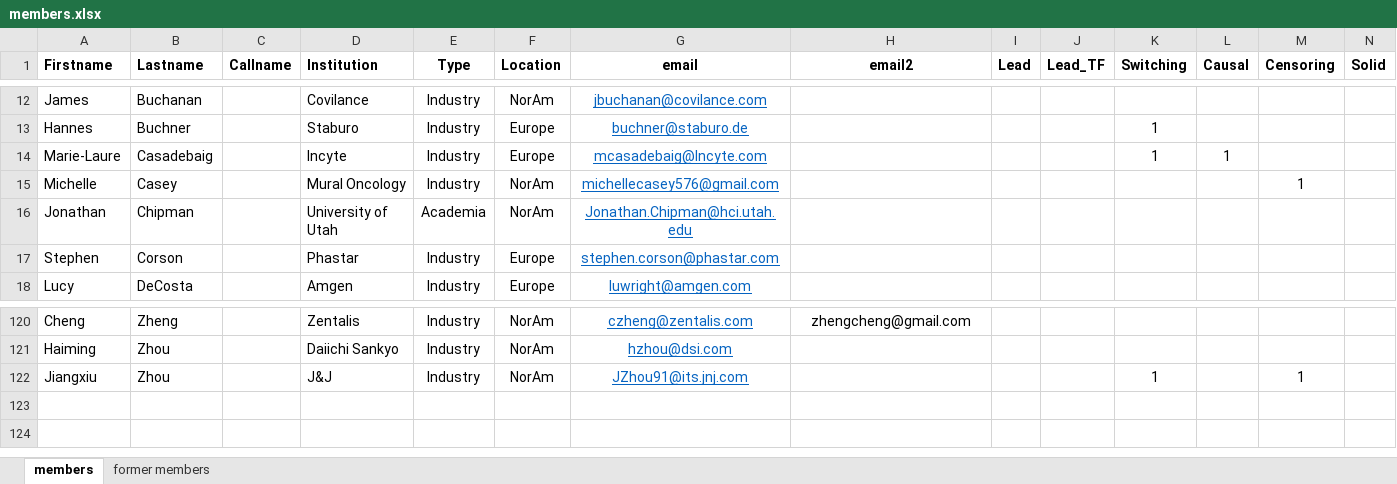
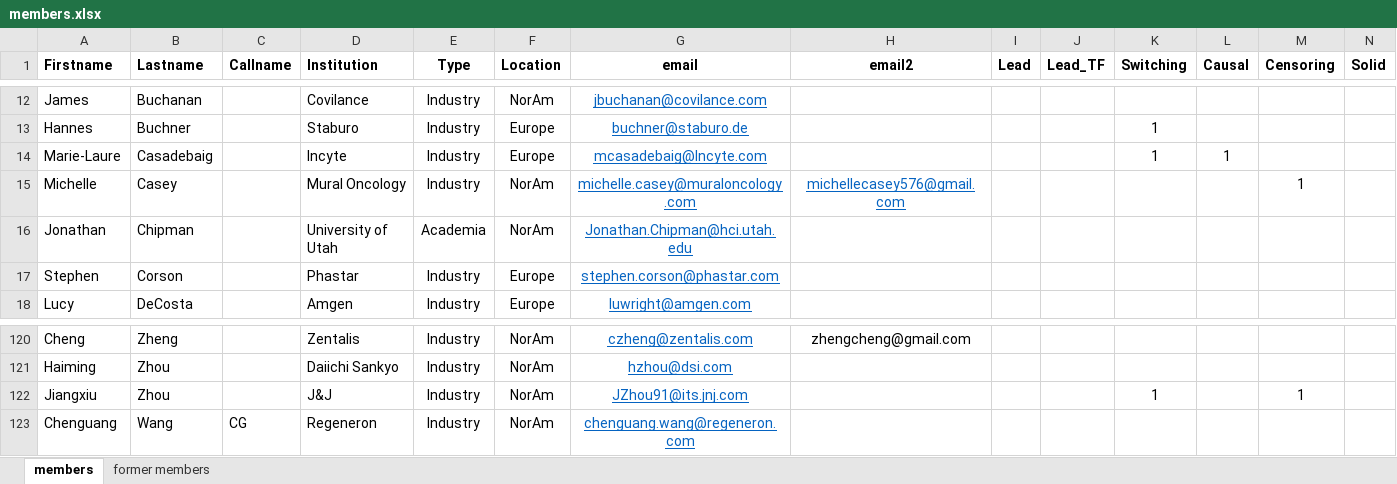
Before and after one commit to oncoestimand/oncowg_webpage, an Excel workbook: data/members.xlsx, sheet members, drawn as a sheet; only a part is shown, gaps mark what is left out; values as stored, in another font and other column widths than the file's, no borders; rows hold the shown columns only; the diff names each change by its address in the sheet, - before the commit and + after, or states it on an @@ line.

```diff
--- a/data/members.xlsx (sheet members)
+++ b/data/members.xlsx (sheet members)
-G15 (email): michellecasey576@gmail.com
+G15 (email): michelle.casey@muraloncology.com
-H15 (email2): (empty)
+H15 (email2): michellecasey576@gmail.com
+row 123: Chenguang | Wang | CG | Regeneron | Industry | NorAm | chenguang.wang@regeneron.com
```
Also changed, not shown: 3 other files.
